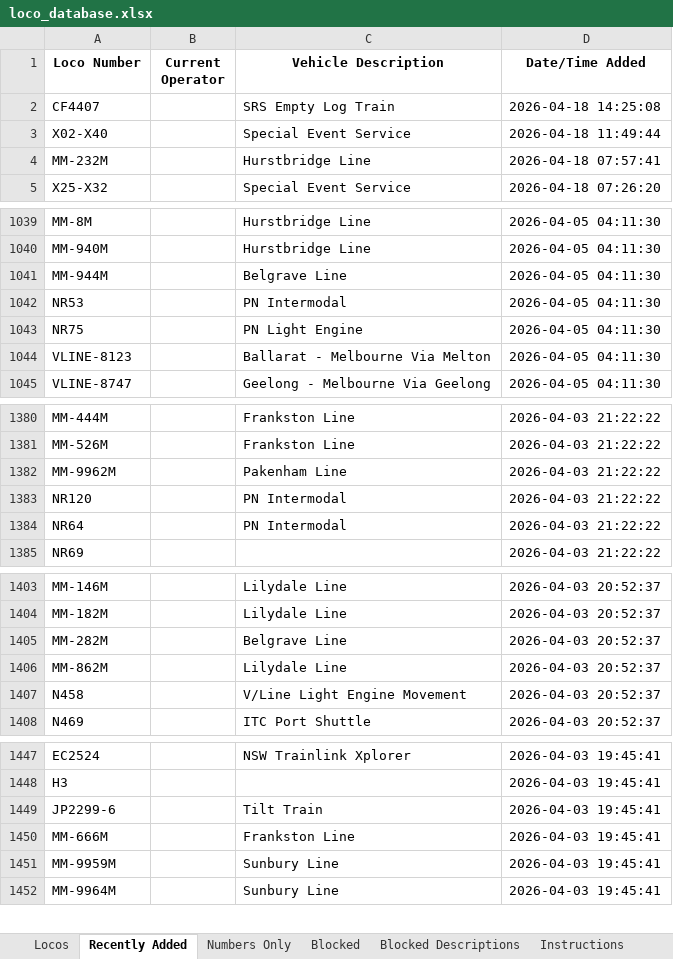
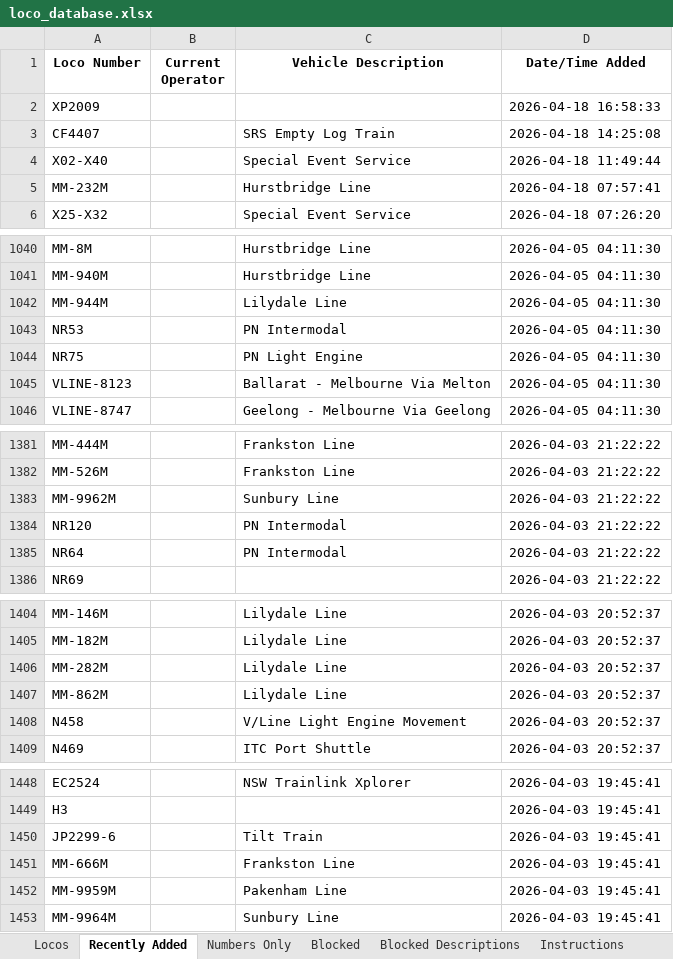
Before and after one commit to grahame21/railops-frontend, an Excel workbook: downloads/loco_database.xlsx, sheet Recently Added, drawn as a sheet; only a part is shown, gaps mark what is left out; values as stored, in another font and other column widths than the file's, no borders; addresses are those after the commit; the diff covers the shown part only; the diff names each change by its address in the sheet, - before the commit and + after, or states it on an @@ line.

```diff
--- a/downloads/loco_database.xlsx (sheet Recently Added)
+++ b/downloads/loco_database.xlsx (sheet Recently Added)
+row 2: XP2009 |  |  | 2026-04-18 16:58:33
-C1042 (Vehicle Description): Belgrave Line
+C1042 (Vehicle Description): Lilydale Line
-C1383 (Vehicle Description): Pakenham Line
+C1383 (Vehicle Description): Sunbury Line
-C1406 (Vehicle Description): Belgrave Line
+C1406 (Vehicle Description): Lilydale Line
-C1452 (Vehicle Description): Sunbury Line
+C1452 (Vehicle Description): Pakenham Line
```
Also changed, not shown: 4 edited cells elsewhere in this sheet, sheet Numbers Only, sheet Locos, downloads/loco_numbers_only.xlsx, 3 other files.
